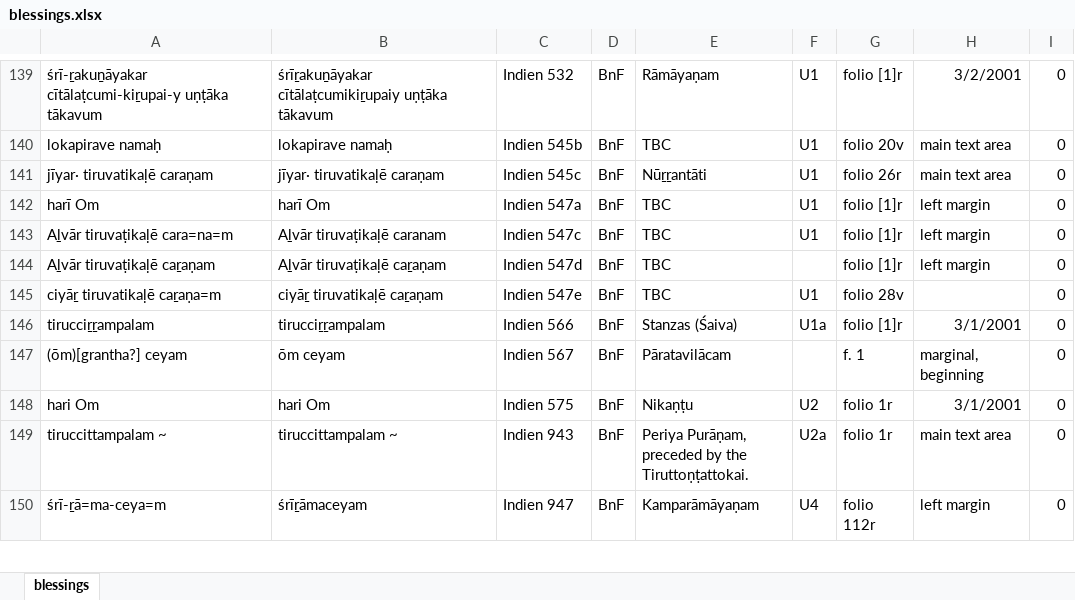
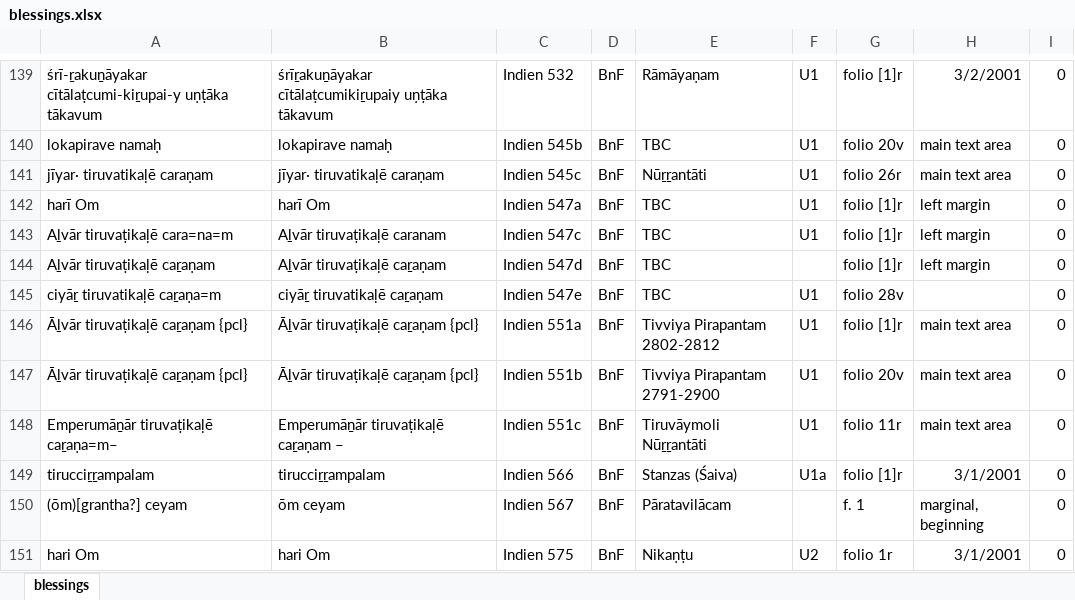
Before and after one commit to TST-Project/paratexts-old, an Excel workbook: blessings.xlsx, sheet blessings, drawn as a sheet; only a part is shown, gaps mark what is left out; the shorter side is filled out with more unchanged rows; values as stored, in another font and other column widths than the file's, no borders; the diff names each change by its address in the sheet, - before the commit and + after, or states it on an @@ line.

```diff
--- a/blessings.xlsx (sheet blessings)
+++ b/blessings.xlsx (sheet blessings)
+row 146: Āḻvār tiruvaṭikaḷē caṟaṇam {pcl} | Āḻvār tiruvaṭikaḷē caṟaṇam {pcl} | Indien 551a | BnF | Tivviya Pirapantam 2802-2812 | U1 | folio [1]r | main text area | 0
+row 147: Āḻvār tiruvaṭikaḷē caṟaṇam {pcl} | Āḻvār tiruvaṭikaḷē caṟaṇam {pcl} | Indien 551b | BnF | Tivviya Pirapantam 2791-2900 | U1 | folio 20v | main text area | 0
+row 148: Emperumāṉār tiruvaṭikaḷē caṟaṇa=m– | Emperumāṉār tiruvaṭikaḷē caṟaṇam – | Indien 551c | BnF | Tiruvāymoli Nūṟṟantāti | U1 | folio 11r | main text area | 0
```
Also changed, not shown: 2 other files.
